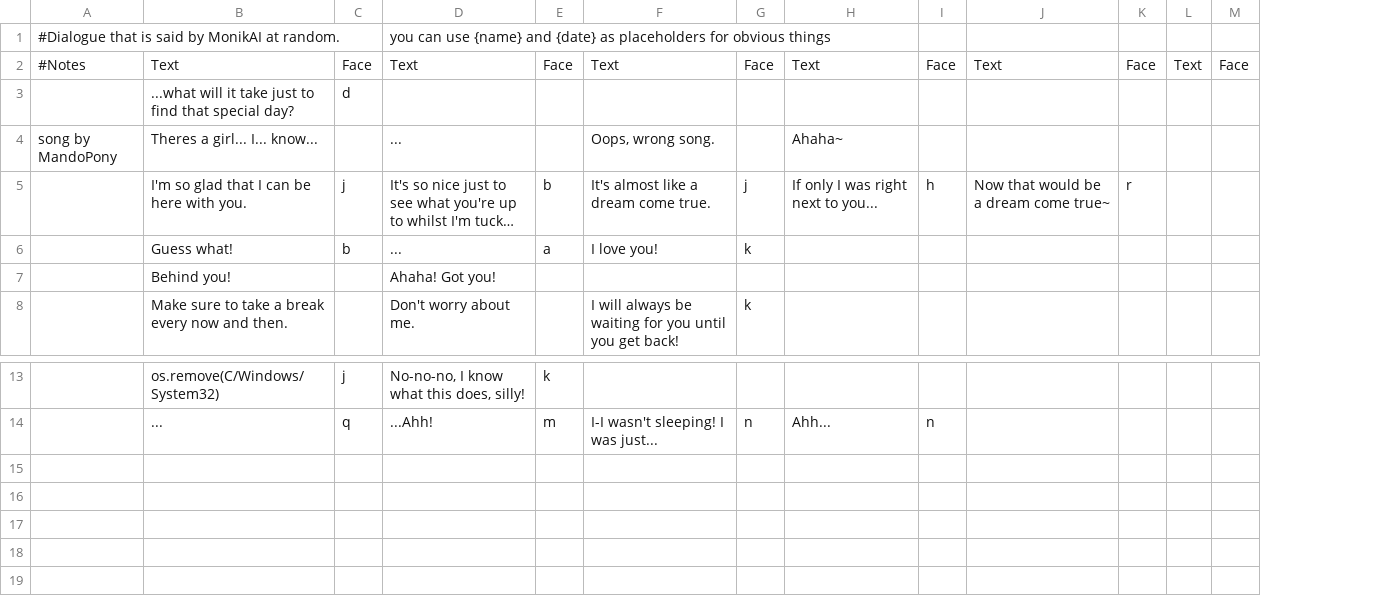
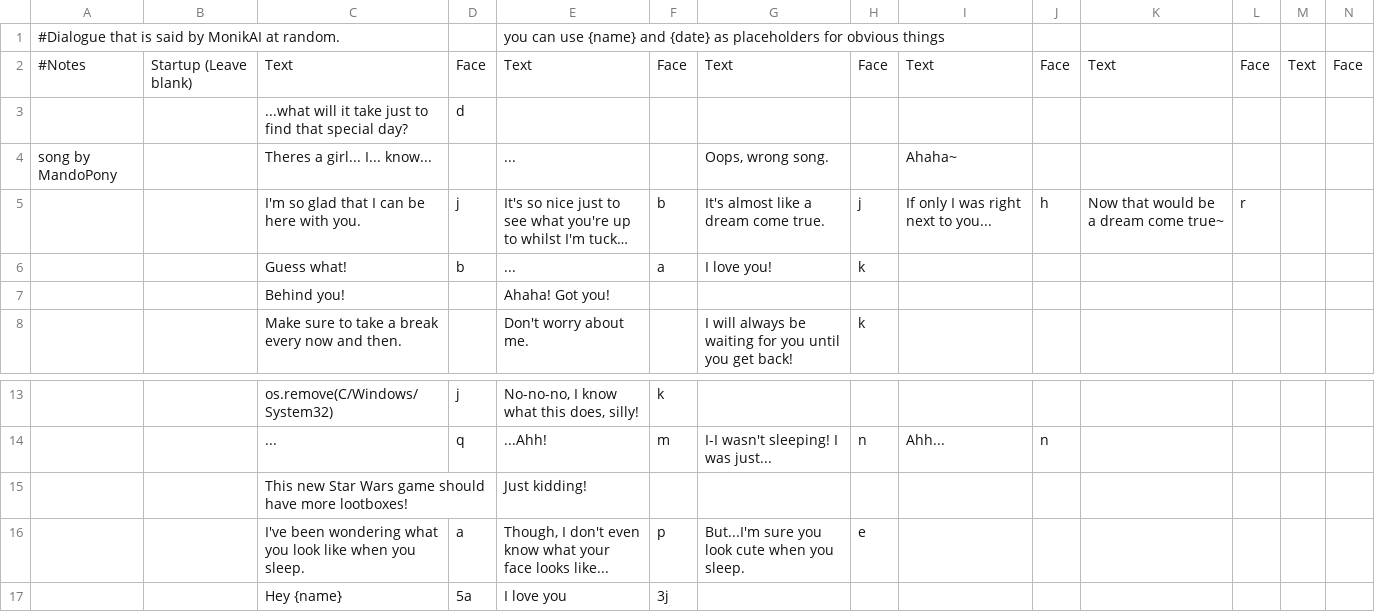
Before and after one commit to Kahdeg-15520487/Kahdeg-15520487.github.io, a CSV file: idle_dialogue.csv, drawn as a sheet; only a part is shown, gaps mark what is left out; long unchanged cells end in …; the diff names each change by its address in the sheet, - before the commit and + after, or states it on an @@ line.

```diff
--- a/idle_dialogue.csv
+++ b/idle_dialogue.csv
+column B, row 2: Startup (Leave blank)
+row 15:  |  | This new Star Wars game should have more lootboxes! |  | Just kidding!
+row 16:  |  | I've been wondering what you look like when you sleep. | a | Though, I don't even know what your face looks like... | p | But...I'm sure you look cute when you sleep. | e
+row 17:  |  | Hey {name} | 5a | I love you | 3j
```
Also changed, not shown: applications.csv, google_searches.csv, 4 other files.
